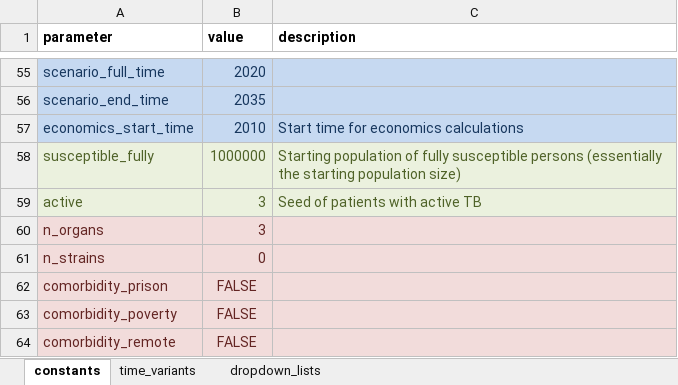
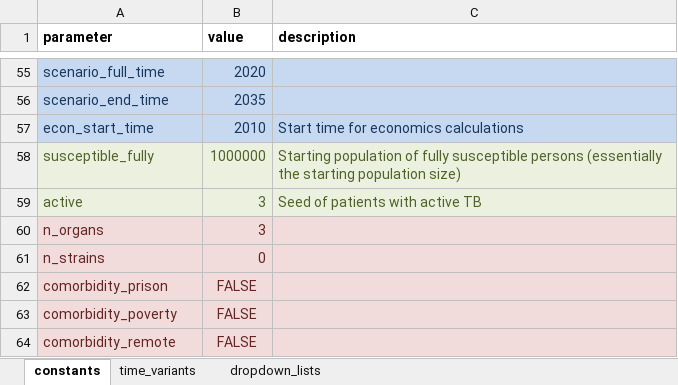
Before and after one commit to monash-emu/AuTuMN, an Excel workbook: autumn/xls/data_default.xlsx, sheet constants, drawn as a sheet; only a part is shown, gaps mark what is left out; values as stored, in another font and other column widths than the file's, no borders; the diff names each change by its address in the sheet, - before the commit and + after, or states it on an @@ line.

```diff
--- a/autumn/xls/data_default.xlsx (sheet constants)
+++ b/autumn/xls/data_default.xlsx (sheet constants)
-A57 (parameter): economics_start_time
+A57 (parameter): econ_start_time
```
Also changed, not shown: 1 other file.
